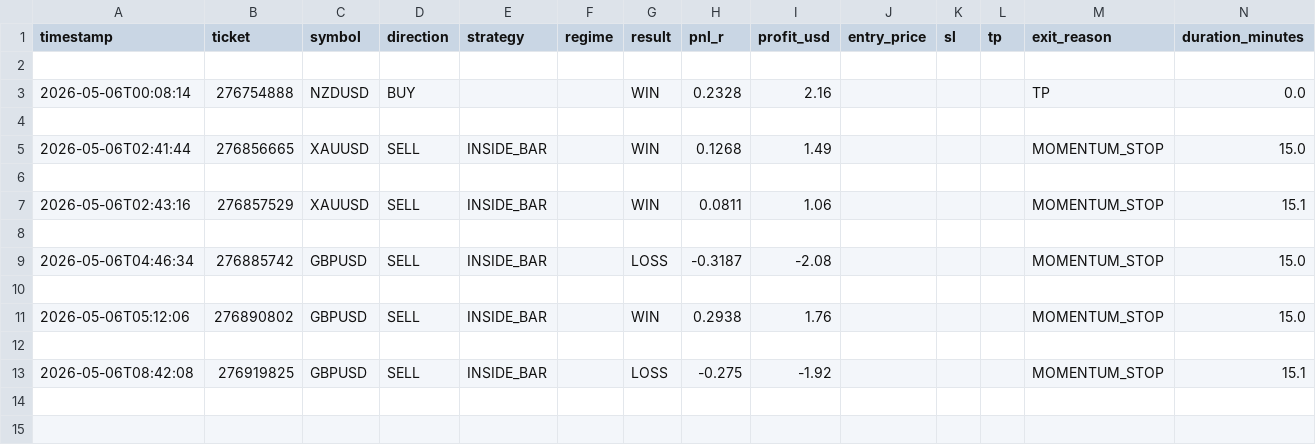
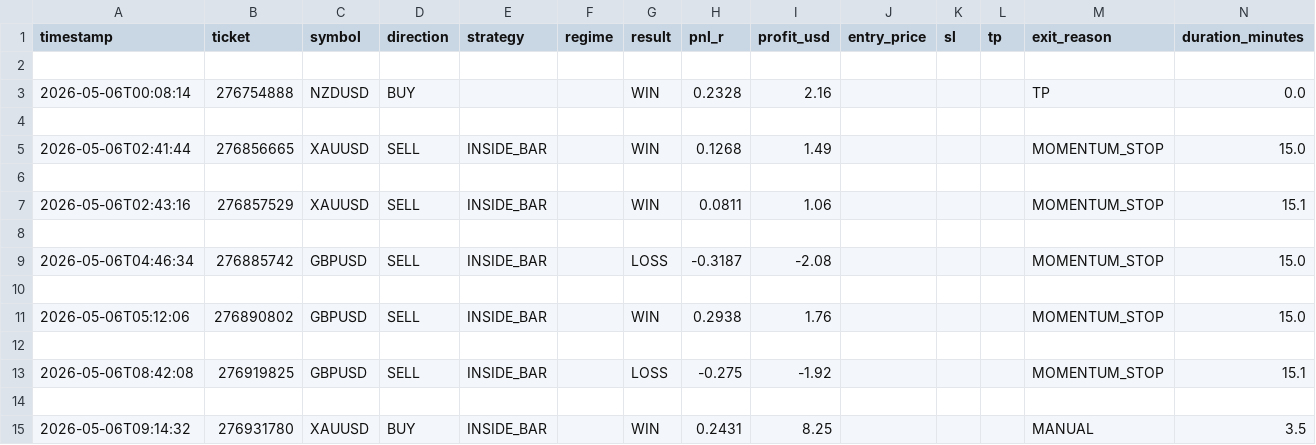
Before and after one commit to arsiqty9/aish-logs, a CSV file: 2026-05-06_trades.csv, drawn as a sheet; only a part is shown; rows hold the shown columns only; the diff names each change by its address in the sheet, - before the commit and + after, or states it on an @@ line.

```diff
--- a/2026-05-06_trades.csv
+++ b/2026-05-06_trades.csv
+row 14: (empty)
+row 15: 2026-05-06T09:14:32 | 276931780 | XAUUSD | BUY | INSIDE_BAR |  | WIN | 0.2431 | 8.25 |  |  |  | MANUAL | 3.5
```
Also changed, not shown: all_trades.csv, 3 other files.
